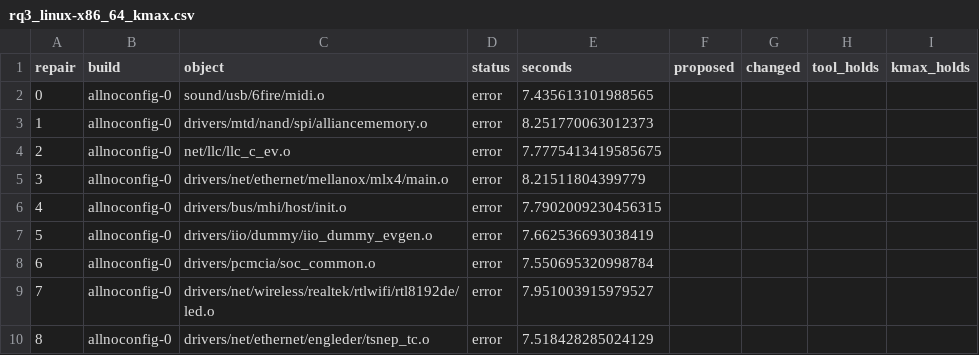
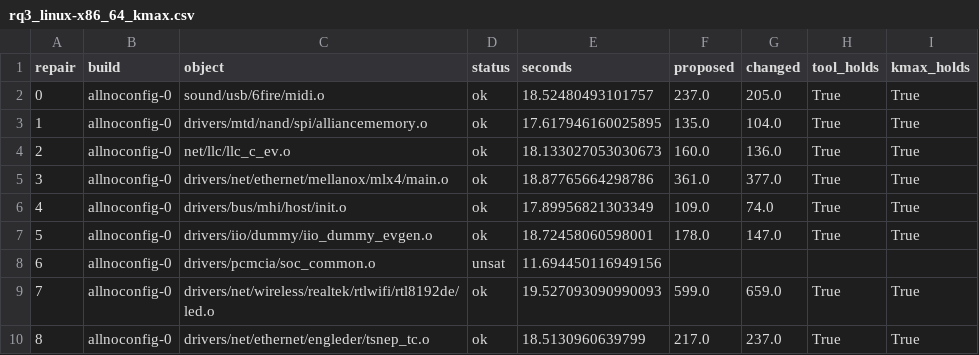
Before and after one commit to dynaroars/kfold, a CSV file: code/data/csv/rq3_linux-x86_64_kmax.csv, drawn as a sheet; only a part is shown; the diff covers the shown part only.

```diff
--- a/code/data/csv/rq3_linux-x86_64_kmax.csv
+++ b/code/data/csv/rq3_linux-x86_64_kmax.csv
@@ -1,10 +1,10 @@
 repair,build,object,status,seconds,proposed,changed,tool_holds,kmax_holds
-0,allnoconfig-0,sound/usb/6fire/midi.o,error,7.435613101988565,,,,
-1,allnoconfig-0,drivers/mtd/nand/spi/alliancememory.o,error,8.251770063012373,,,,
-2,allnoconfig-0,net/llc/llc_c_ev.o,error,7.7775413419585675,,,,
-3,allnoconfig-0,drivers/net/ethernet/mellanox/mlx4/main.o,error,8.21511804399779,,,,
-4,allnoconfig-0,drivers/bus/mhi/host/init.o,error,7.7902009230456315,,,,
-5,allnoconfig-0,drivers/iio/dummy/iio_dummy_evgen.o,error,7.662536693038419,,,,
-6,allnoconfig-0,drivers/pcmcia/soc_common.o,error,7.550695320998784,,,,
-7,allnoconfig-0,drivers/net/wireless/realtek/rtlwifi/rtl8192de/led.o,error,7.951003915979527,,,,
-8,allnoconfig-0,drivers/net/ethernet/engleder/tsnep_tc.o,error,7.518428285024129,,,,
+0,allnoconfig-0,sound/usb/6fire/midi.o,ok,18.52480493101757,237.0,205.0,True,True
+1,allnoconfig-0,drivers/mtd/nand/spi/alliancememory.o,ok,17.617946160025895,135.0,104.0,True,True
+2,allnoconfig-0,net/llc/llc_c_ev.o,ok,18.133027053030673,160.0,136.0,True,True
+3,allnoconfig-0,drivers/net/ethernet/mellanox/mlx4/main.o,ok,18.87765664298786,361.0,377.0,True,True
+4,allnoconfig-0,drivers/bus/mhi/host/init.o,ok,17.89956821303349,109.0,74.0,True,True
+5,allnoconfig-0,drivers/iio/dummy/iio_dummy_evgen.o,ok,18.72458060598001,178.0,147.0,True,True
+6,allnoconfig-0,drivers/pcmcia/soc_common.o,unsat,11.694450116949156,,,,
+7,allnoconfig-0,drivers/net/wireless/realtek/rtlwifi/rtl8192de/led.o,ok,19.527093090990093,599.0,659.0,True,True
+8,allnoconfig-0,drivers/net/ethernet/engleder/tsnep_tc.o,ok,18.5130960639799,217.0,237.0,True,True
```
Also changed, not shown: 9 added rows and 12 edited cells elsewhere in this file, code/data/csv/rq3_linux-i386_kmax.csv, 9 other files.
